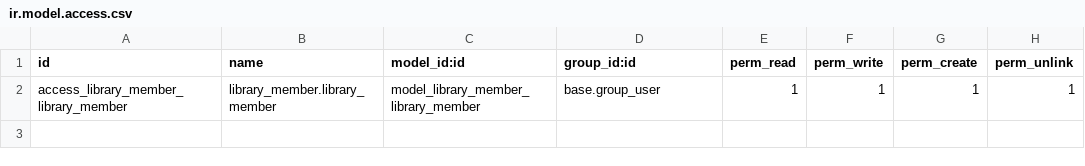
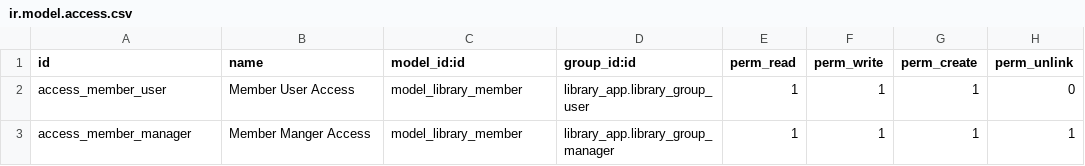
Before and after one commit to t3rodrig/odoo-15-dev-essentials, a CSV file: extra-addons/library_member/security/ir.model.access.csv, drawn as a sheet.

Commit message:
Add message chatter and activities to a model

```diff
--- a/extra-addons/library_member/security/ir.model.access.csv
+++ b/extra-addons/library_member/security/ir.model.access.csv
@@ -1,2 +1,3 @@
 id,name,model_id:id,group_id:id,perm_read,perm_write,perm_create,perm_unlink
-access_library_member_library_member,library_member.library_member,model_library_member_library_member,base.group_user,1,1,1,1
+access_member_user,Member User Access,model_library_member,library_app.library_group_user,1,1,1,0
+access_member_manager,Member Manger Access,model_library_member,library_app.library_group_manager,1,1,1,1
```
Also changed, not shown: 6 other files.
